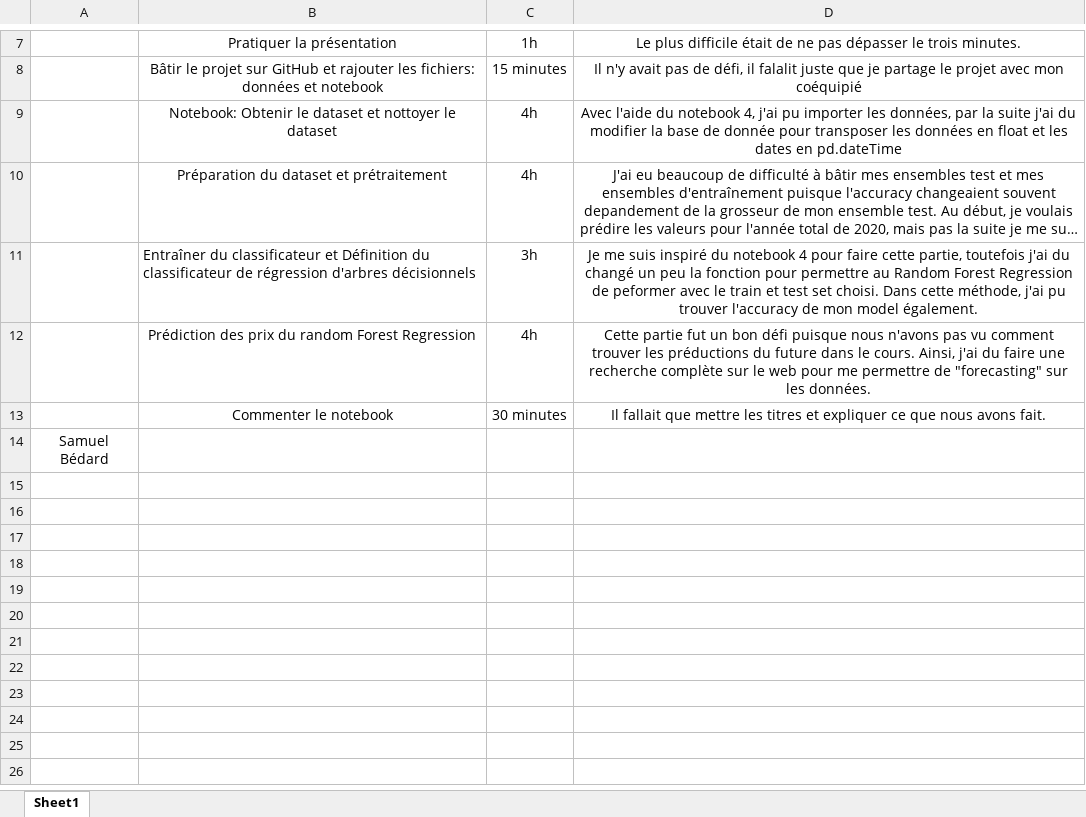
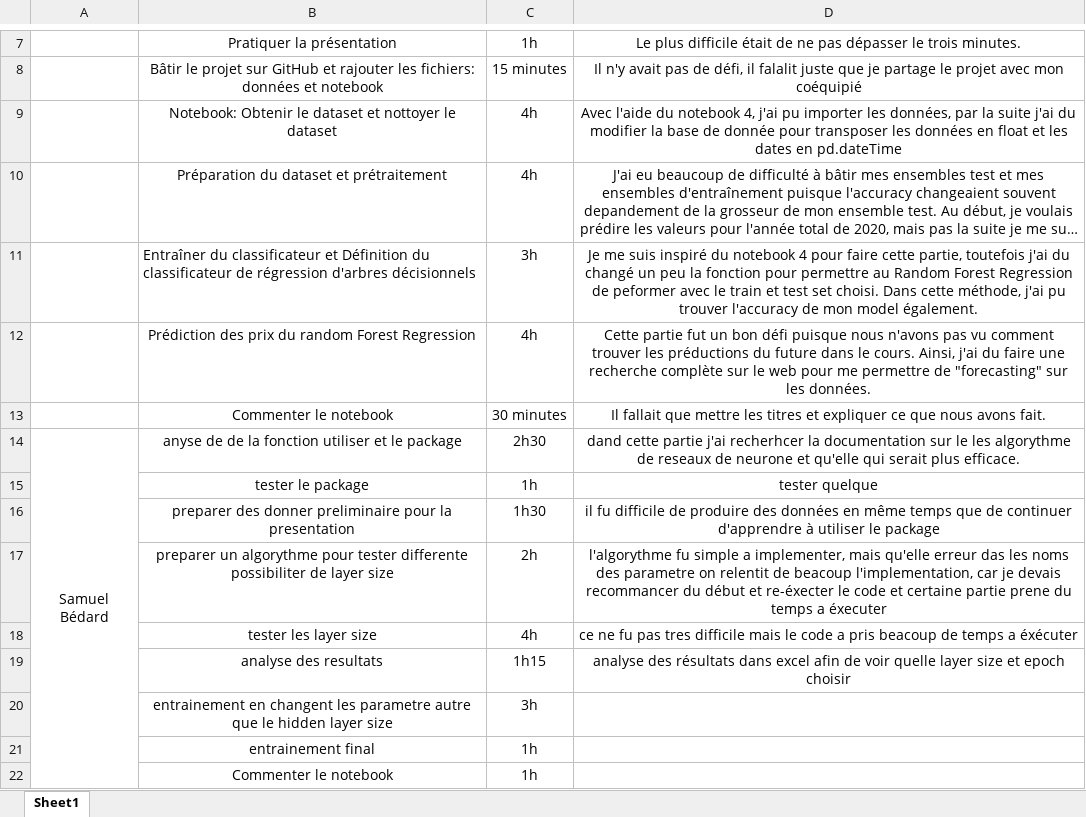
Before and after one commit to MilenaDionne/project-CSI4506, an Excel workbook: Feuille de temps .xlsx, sheet Sheet1, drawn as a sheet; only a part is shown, gaps mark what is left out; long unchanged cells end in …; values as stored, in another font and other column widths than the file's, no borders; removed rows and columns are numbered as before the commit, all else as after; the diff names each change by its address in the sheet, - before the commit and + after, or states it on an @@ line.

```diff
--- a/Feuille de temps .xlsx (sheet Sheet1)
+++ b/Feuille de temps .xlsx (sheet Sheet1)
-row 14: Samuel Bédard
+row 14: Samuel Bédard | anyse de de la fonction utiliser et le package | 2h30 | dand cette partie j'ai recherhcer la documentation sur le les algorythme de reseaux de neurone et qu'elle qui serait plus efficace.
+row 15:  | tester le package | 1h | tester quelque
+row 16:  | preparer des donner preliminaire pour la presentation | 1h30 | il fu difficile de produire des données en même temps que de continuer d'apprendre à utiliser le package
+row 17:  | preparer un algorythme pour tester differente possibiliter de layer size | 2h | l'algorythme fu simple a implementer, mais qu'elle erreur das les noms des parametre on relentit de beacoup l'implementation, car je devais recommancer du début et re-éxecter le code et certaine partie prene du temps a éxecuter
+row 18:  | tester les layer size | 4h | ce ne fu pas tres difficile mais le code a pris beacoup de temps a éxécuter
+row 19:  | analyse des resultats | 1h15 | analyse des résultats dans excel afin de voir quelle layer size et epoch choisir
+row 20:  | entrainement en changent les parametre autre que le hidden layer size | 3h
+row 21:  | entrainement final | 1h
+row 22:  | Commenter le notebook | 1h
```
Also changed, not shown: 5 other files.
